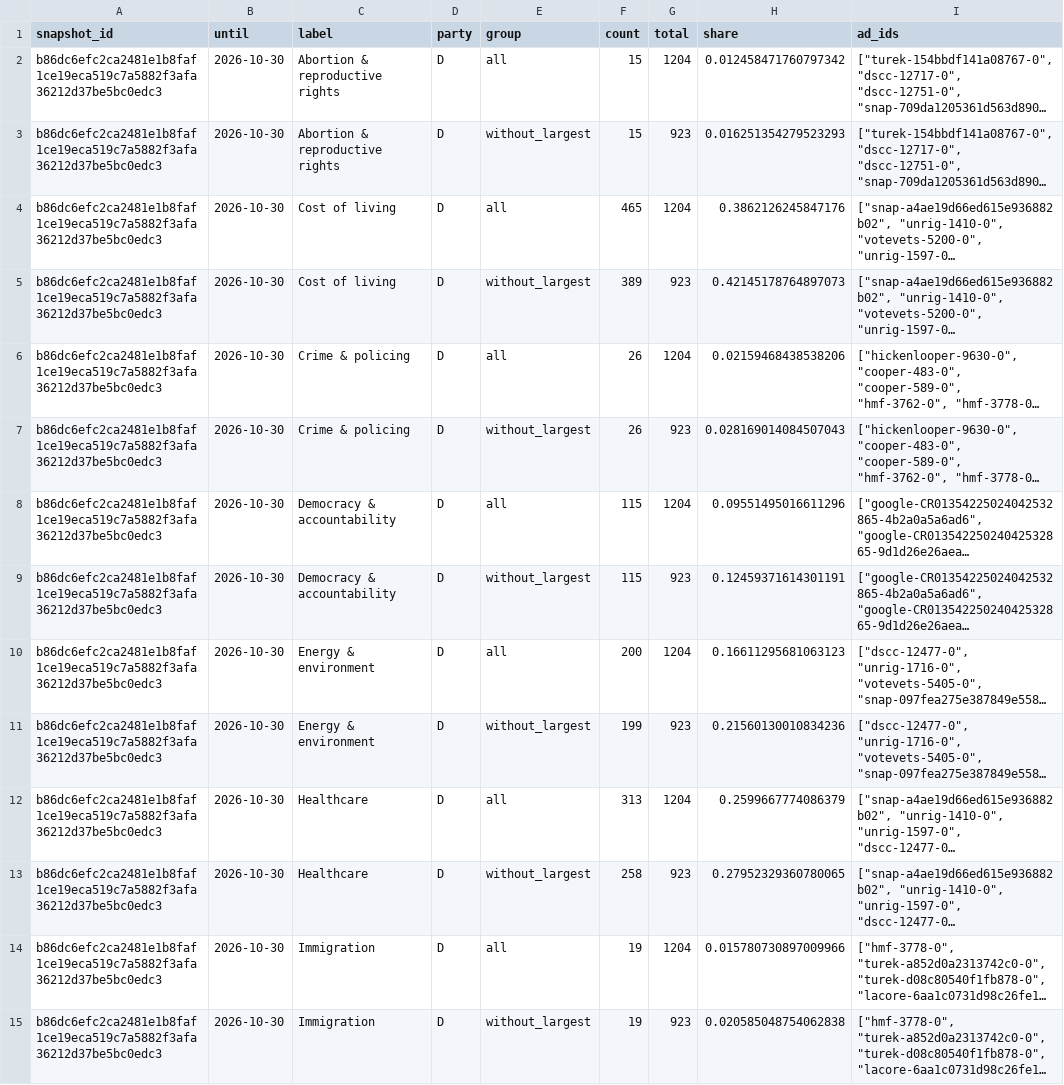
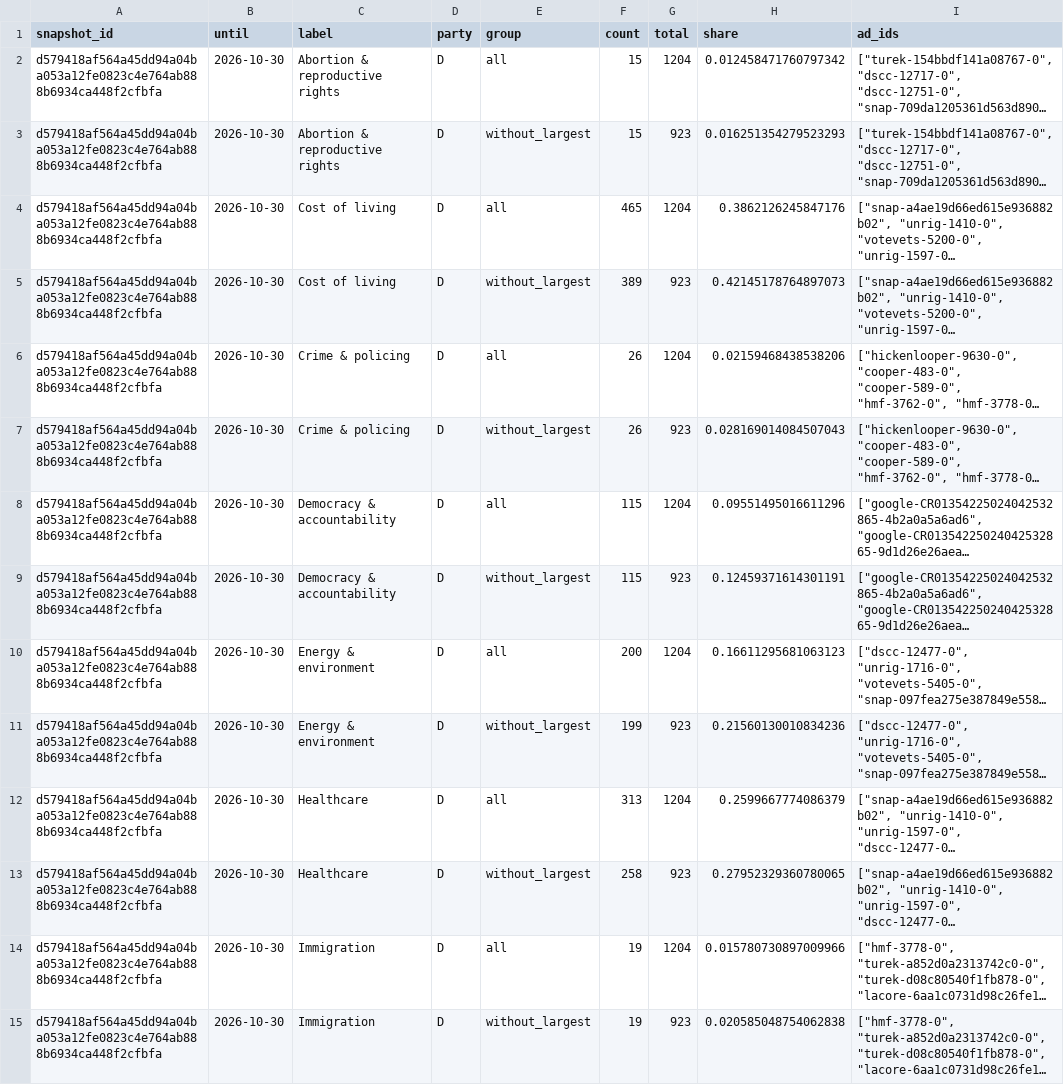
Before and after one commit to hanshanley/political-ads, a CSV file: outputs/figures/source-sensitivity.csv, drawn as a sheet; only a part is shown; long unchanged cells end in …; the diff covers the shown part only; the diff names each change by its address in the sheet, - before the commit and + after, or states it on an @@ line.

```diff
--- a/outputs/figures/source-sensitivity.csv
+++ b/outputs/figures/source-sensitivity.csv
-A2:A15 (snapshot_id): b86dc6efc2ca2481e1b8faf1ce19eca519c7a5882f3afa36212d37be5bc0edc3
+A2:A15 (snapshot_id): d579418af564a45dd94a04ba053a12fe0823c4e764ab888b6934ca448f2cfbfa
```
Also changed, not shown: 70 edited cells elsewhere in this file, outputs/figures/ad-strategy.csv, outputs/figures/monthly-coverage.csv, 35 other files.
